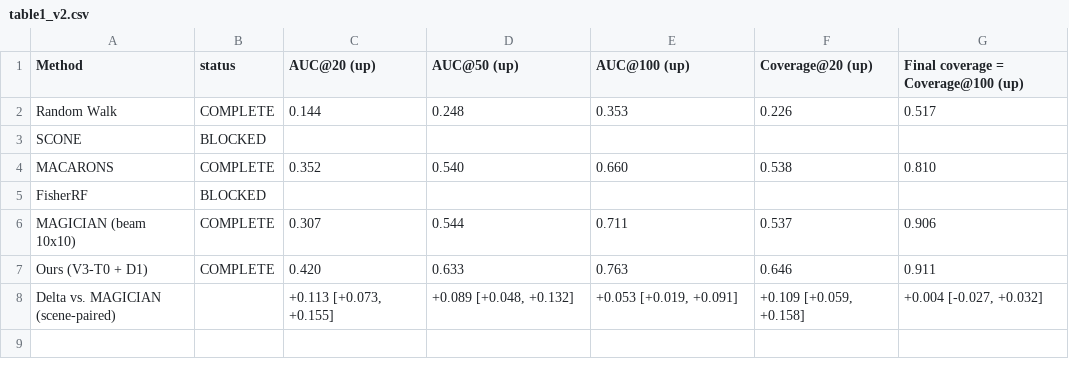
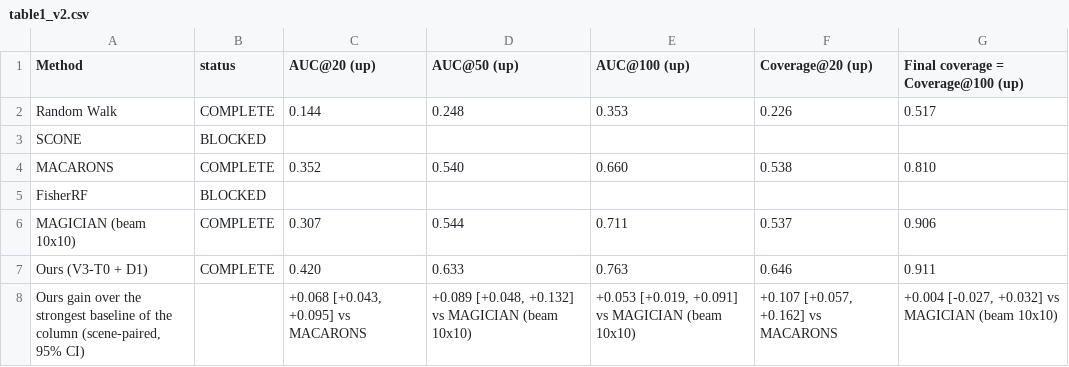
Before and after one commit to Jiahui0223/magician, a CSV file: experiments/cvpr_results/fig/table1/table1_v2.csv, drawn as a sheet; removed rows and columns are numbered as before the commit, all else as after; the diff names each change by its address in the sheet, - before the commit and + after, or states it on an @@ line.

Commit message:
[V3][cvpr] Table 1 v2: drop the Delta row; gains over the strongest baseline per column shown under the Ours values

```diff
--- a/experiments/cvpr_results/fig/table1/table1_v2.csv
+++ b/experiments/cvpr_results/fig/table1/table1_v2.csv
-row 8: Delta vs. MAGICIAN (scene-paired) |  | +0.113 [+0.073, +0.155] | +0.089 [+0.048, +0.132] | +0.053 [+0.019, +0.091] | +0.109 [+0.059, +0.158] | +0.004 [-0.027, +0.032]
+row 8: Ours gain over the strongest baseline of the column (scene-paired, 95% CI) |  | +0.068 [+0.043, +0.095] vs MACARONS | +0.089 [+0.048, +0.132] vs MAGICIAN (beam 10x10) | +0.053 [+0.019, +0.091] vs MAGICIAN (beam 10x10) | +0.107 [+0.057, +0.162] vs MACARONS | +0.004 [-0.027, +0.032] vs MAGICIAN (beam 10x10)
```
Also changed, not shown: 11 other files.
